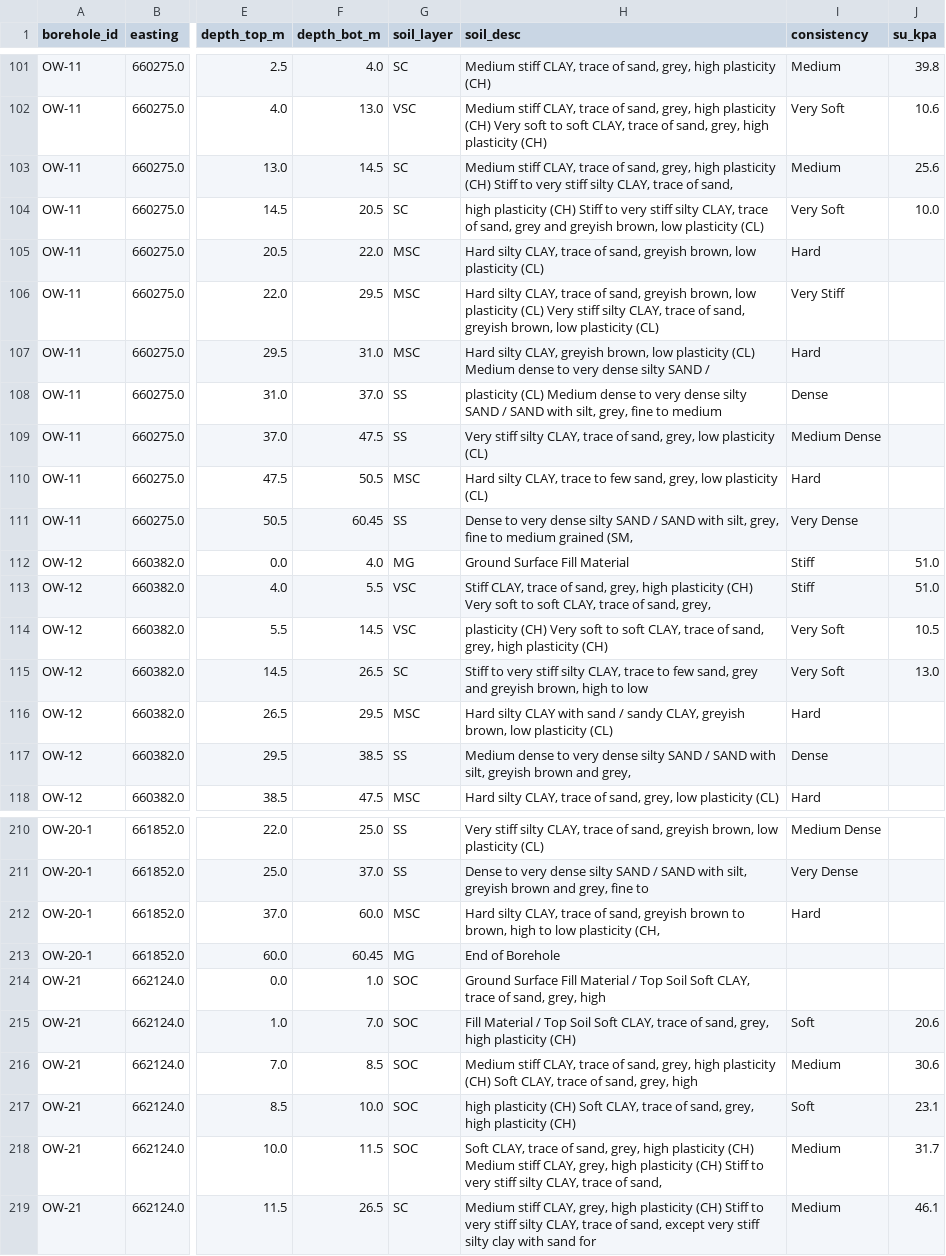
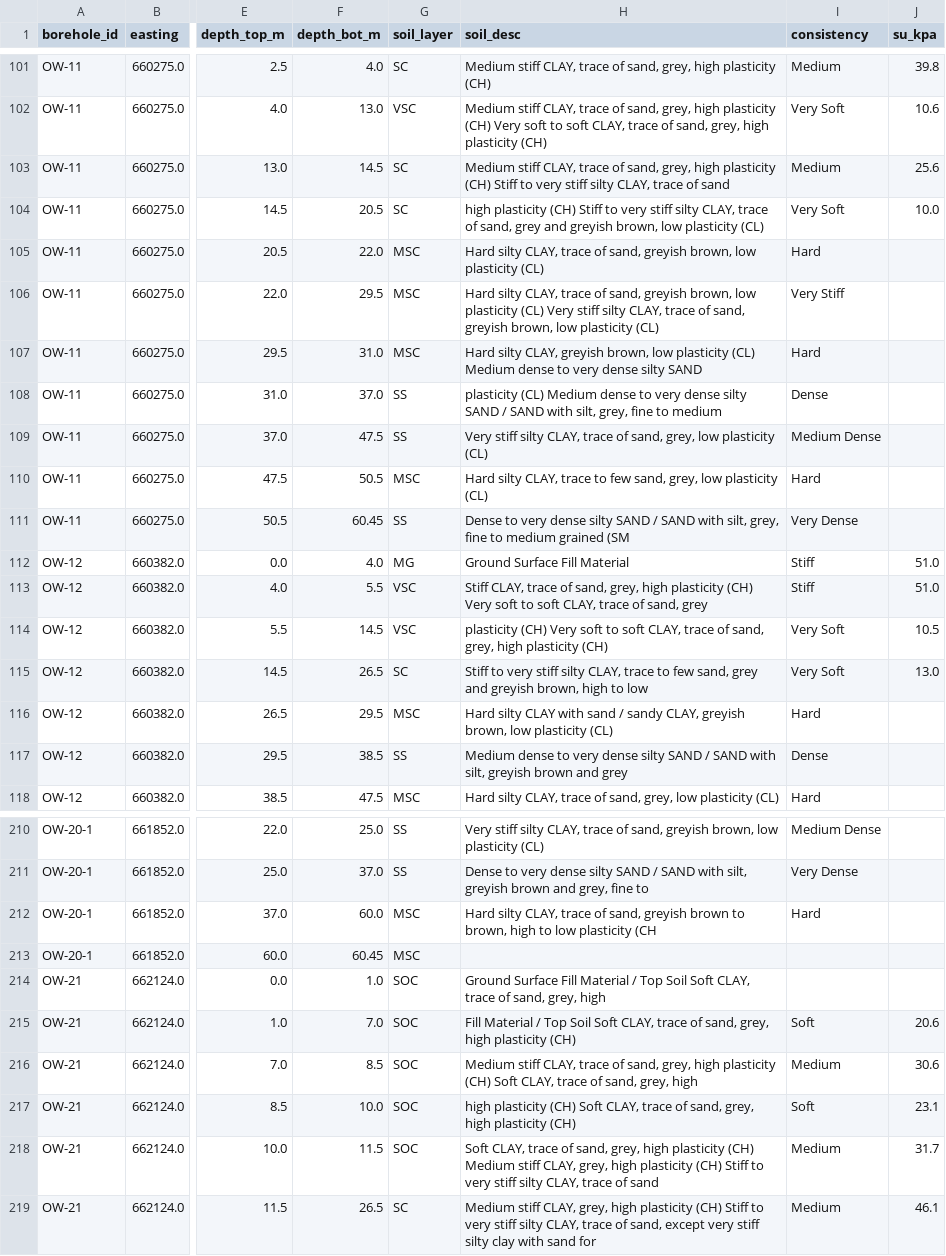
Before and after one commit to Muen47/3d-soil-profile-app, a CSV file: data/bangkok_boring_logs_real.csv, drawn as a sheet; only a part is shown, gaps mark what is left out; the diff covers the shown part only; the diff names each change by its address in the sheet, - before the commit and + after, or states it on an @@ line.

```diff
--- a/data/bangkok_boring_logs_real.csv
+++ b/data/bangkok_boring_logs_real.csv
-H103 (soil_desc): …trace of sand,
+H103 (soil_desc): …trace of sand
-H107 (soil_desc): …silty SAND /
+H107 (soil_desc): …silty SAND
-H111 (soil_desc): …medium grained (SM,
+H111 (soil_desc): …medium grained (SM
-H113 (soil_desc): …of sand, grey,
+H113 (soil_desc): …of sand, grey
-H117 (soil_desc): …brown and grey,
+H117 (soil_desc): …brown and grey
-H212 (soil_desc): …low plasticity (CH,
+H212 (soil_desc): …low plasticity (CH
-G213 (soil_layer): MG
+G213 (soil_layer): MSC
-H213 (soil_desc): End of Borehole
+H213 (soil_desc): (empty)
-H218 (soil_desc): …trace of sand,
+H218 (soil_desc): …trace of sand
```
Also changed, not shown: 44 edited cells elsewhere in this file, 1 other file.
